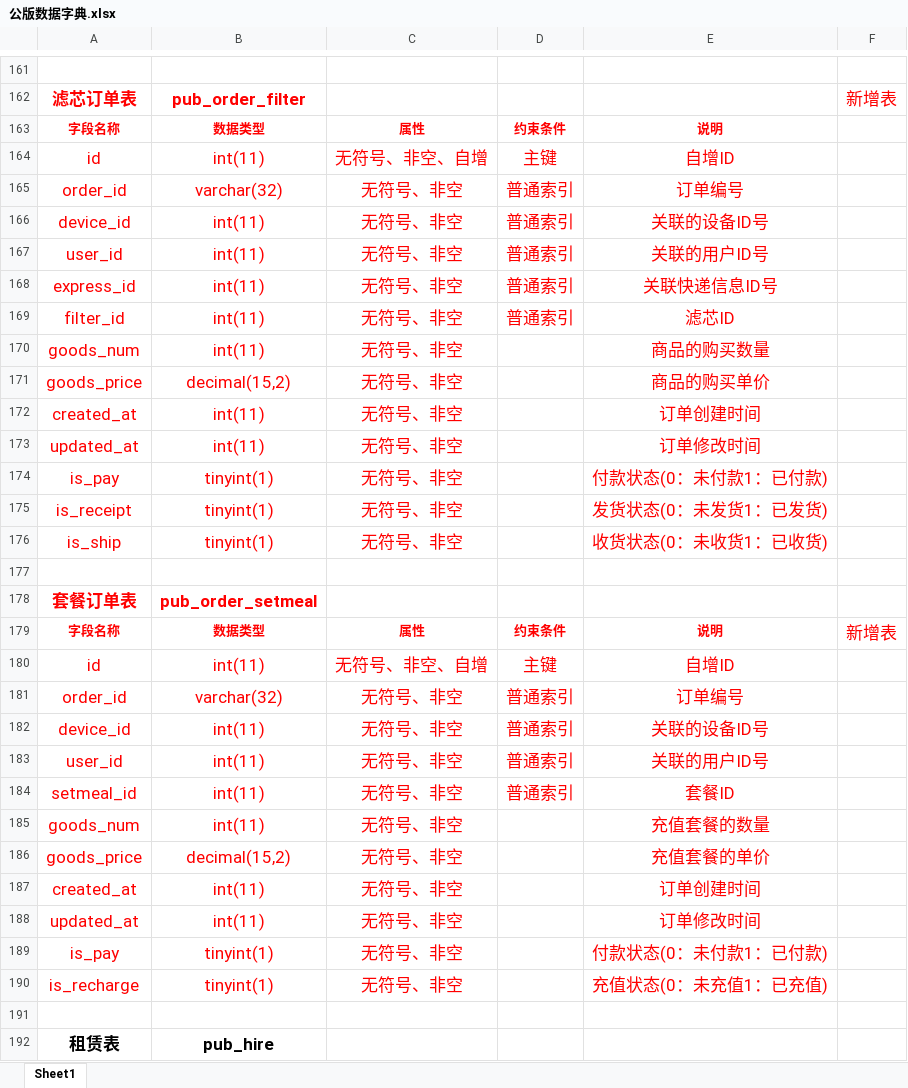
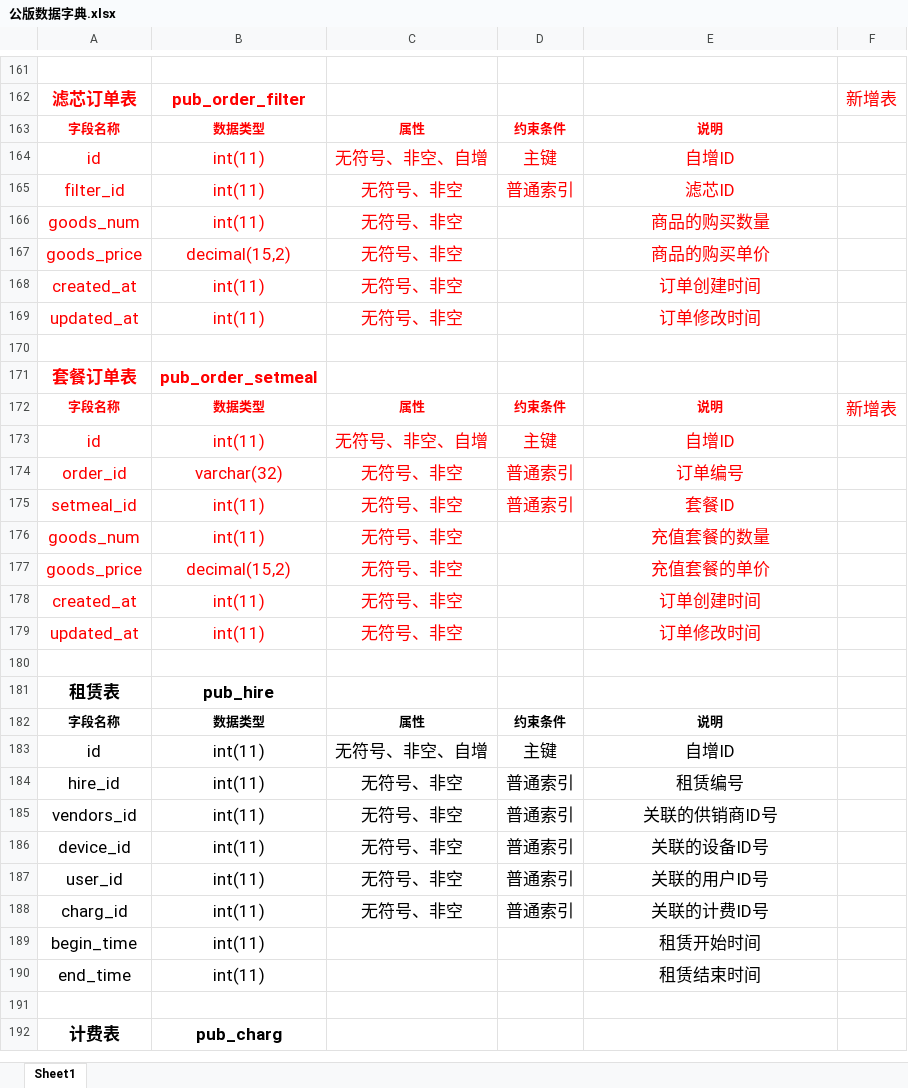
Before and after one commit to panhhonggang/dianqiu, an Excel workbook: doc/支持文件/公版数据字典.xlsx, sheet Sheet1, drawn as a sheet; only a part is shown, gaps mark what is left out; the shorter side is filled out with more unchanged rows; values as stored, in another font and other column widths than the file's, no borders; the diff names each change by its address in the sheet, - before the commit and + after, or states it on an @@ line.

```diff
--- a/doc/支持文件/公版数据字典.xlsx (sheet Sheet1)
+++ b/doc/支持文件/公版数据字典.xlsx (sheet Sheet1)
-row 165: order_id | varchar(32) | 无符号、非空 | 普通索引 | 订单编号
-row 166: device_id | int(11) | 无符号、非空 | 普通索引 | 关联的设备ID号
-row 167: user_id | int(11) | 无符号、非空 | 普通索引 | 关联的用户ID号
-row 168: express_id | int(11) | 无符号、非空 | 普通索引 | 关联快递信息ID号
-row 174: is_pay | tinyint(1) | 无符号、非空 |  | 付款状态(0：未付款1：已付款)
-row 175: is_receipt | tinyint(1) | 无符号、非空 |  | 发货状态(0：未发货1：已发货)
-row 176: is_ship | tinyint(1) | 无符号、非空 |  | 收货状态(0：未收货1：已收货)
-row 182: device_id | int(11) | 无符号、非空 | 普通索引 | 关联的设备ID号
-row 183: user_id | int(11) | 无符号、非空 | 普通索引 | 关联的用户ID号
-row 189: is_pay | tinyint(1) | 无符号、非空 |  | 付款状态(0：未付款1：已付款)
-row 190: is_recharge | tinyint(1) | 无符号、非空 |  | 充值状态(0：未充值1：已充值)
```
Also changed, not shown: 6 other files.
